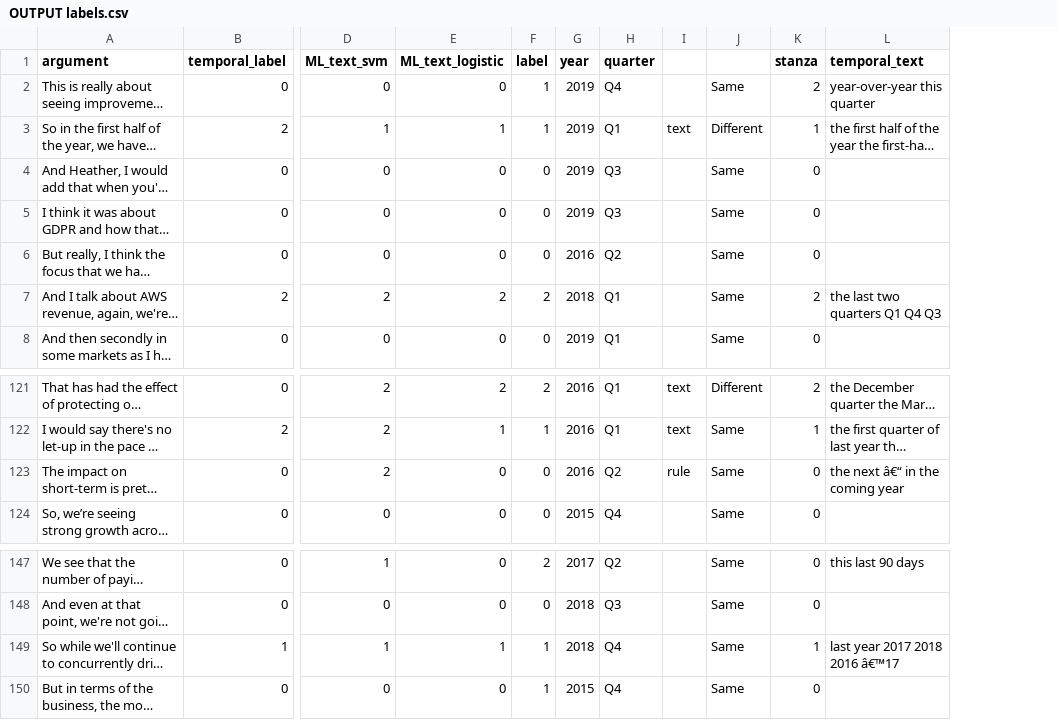
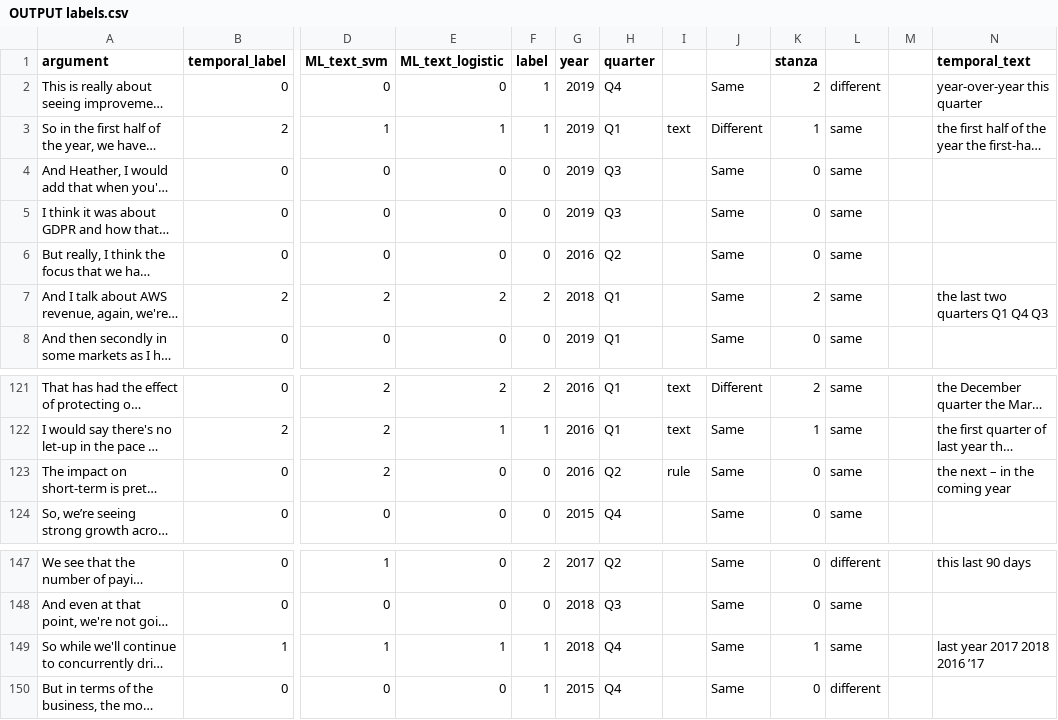
Before and after one commit to saketh-r0ck/Lab-Repository, a CSV file: Project/DL/OUTPUT labels.csv, drawn as a sheet; only a part is shown, gaps mark what is left out; long unchanged cells end in …; addresses are those after the commit; the diff names each change by its address in the sheet, - before the commit and + after, or states it on an @@ line.

```diff
--- a/Project/DL/OUTPUT labels.csv
+++ b/Project/DL/OUTPUT labels.csv
+column L, rows 2-8: different | same | same | same | same | same | same; rows 121-124: all same; rows 147-150: different | same | same | different
+column M, empty
-N123 (temporal_text): the next â€“ in the coming year
+N123 (temporal_text): the next – in the coming year
-N149 (temporal_text): last year 2017 2018 2016 â€™17
+N149 (temporal_text): last year 2017 2018 2016 ’17
```
Also changed, not shown: 1 other file.
